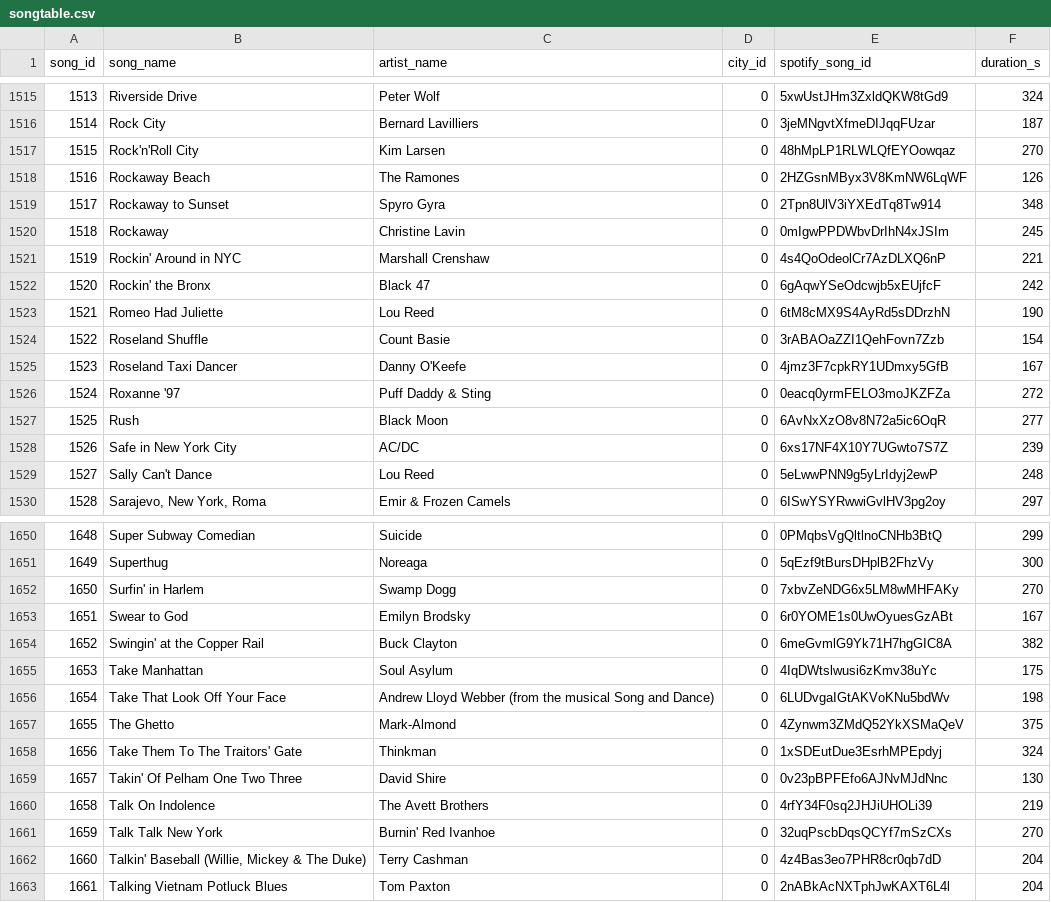
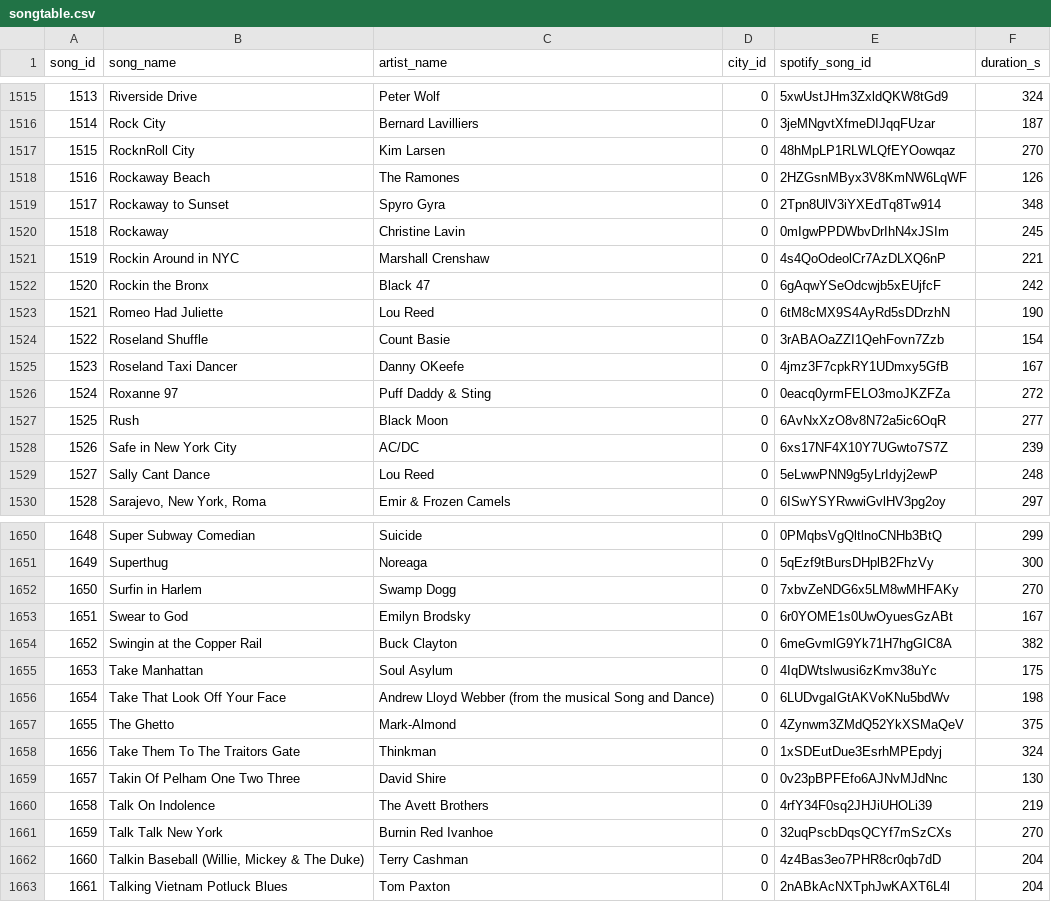
Before and after one commit to uiuc-fa21-cs411/sjkd, a CSV file: tables/songtable.csv, drawn as a sheet; only a part is shown, gaps mark what is left out; the diff covers the shown part only.

```diff
--- a/tables/songtable.csv
+++ b/tables/songtable.csv
@@ -1516,3 +1516,3 @@ song_id,song_name,artist_name,city_id,spotify_song_id,duration_s
 1514,Rock City,Bernard Lavilliers,0,3jeMNgvtXfmeDIJqqFUzar,187
-1515,Rock'n'Roll City,Kim Larsen,0,48hMpLP1RLWLQfEYOowqaz,270
+1515,RocknRoll City,Kim Larsen,0,48hMpLP1RLWLQfEYOowqaz,270
 1516,Rockaway Beach,The Ramones,0,2HZGsnMByx3V8KmNW6LqWF,126
@@ -1520,11 +1520,11 @@ song_id,song_name,artist_name,city_id,spotify_song_id,duration_s
 1518,Rockaway,Christine Lavin,0,0mIgwPPDWbvDrIhN4xJSIm,245
-1519,Rockin' Around in NYC,Marshall Crenshaw,0,4s4QoOdeolCr7AzDLXQ6nP,221
-1520,Rockin' the Bronx,Black 47,0,6gAqwYSeOdcwjb5xEUjfcF,242
+1519,Rockin Around in NYC,Marshall Crenshaw,0,4s4QoOdeolCr7AzDLXQ6nP,221
+1520,Rockin the Bronx,Black 47,0,6gAqwYSeOdcwjb5xEUjfcF,242
 1521,Romeo Had Juliette,Lou Reed,0,6tM8cMX9S4AyRd5sDDrzhN,190
 1522,Roseland Shuffle,Count Basie,0,3rABAOaZZI1QehFovn7Zzb,154
-1523,Roseland Taxi Dancer,Danny O'Keefe,0,4jmz3F7cpkRY1UDmxy5GfB,167
-1524,Roxanne '97,Puff Daddy & Sting,0,0eacq0yrmFELO3moJKZFZa,272
+1523,Roseland Taxi Dancer,Danny OKeefe,0,4jmz3F7cpkRY1UDmxy5GfB,167
+1524,Roxanne 97,Puff Daddy & Sting,0,0eacq0yrmFELO3moJKZFZa,272
 1525,Rush,Black Moon,0,6AvNxXzO8v8N72a5ic6OqR,277
 1526,Safe in New York City,AC/DC,0,6xs17NF4X10Y7UGwto7S7Z,239
-1527,Sally Can't Dance,Lou Reed,0,5eLwwPNN9g5yLrIdyj2ewP,248
+1527,Sally Cant Dance,Lou Reed,0,5eLwwPNN9g5yLrIdyj2ewP,248
 1528,"Sarajevo, New York, Roma",Emir & Frozen Camels,0,6ISwYSYRwwiGvlHV3pg2oy,297
@@ -1651,5 +1651,5 @@ song_id,song_name,artist_name,city_id,spotify_song_id,duration_s
 1649,Superthug,Noreaga,0,5qEzf9tBursDHplB2FhzVy,300
-1650,Surfin' in Harlem,Swamp Dogg,0,7xbvZeNDG6x5LM8wMHFAKy,270
+1650,Surfin in Harlem,Swamp Dogg,0,7xbvZeNDG6x5LM8wMHFAKy,270
 1651,Swear to God,Emilyn Brodsky,0,6r0YOME1s0UwOyuesGzABt,167
-1652,Swingin' at the Copper Rail,Buck Clayton,0,6meGvmlG9Yk71H7hgGIC8A,382
+1652,Swingin at the Copper Rail,Buck Clayton,0,6meGvmlG9Yk71H7hgGIC8A,382
 1653,Take Manhattan,Soul Asylum,0,4IqDWtslwusi6zKmv38uYc,175
@@ -1657,7 +1657,7 @@ song_id,song_name,artist_name,city_id,spotify_song_id,duration_s
 1655,The Ghetto,Mark-Almond,0,4Zynwm3ZMdQ52YkXSMaQeV,375
-1656,Take Them To The Traitors' Gate,Thinkman,0,1xSDEutDue3EsrhMPEpdyj,324
-1657,Takin' Of Pelham One Two Three,David Shire,0,0v23pBPFEfo6AJNvMJdNnc,130
+1656,Take Them To The Traitors Gate,Thinkman,0,1xSDEutDue3EsrhMPEpdyj,324
+1657,Takin Of Pelham One Two Three,David Shire,0,0v23pBPFEfo6AJNvMJdNnc,130
 1658,Talk On Indolence,The Avett Brothers,0,4rfY34F0sq2JHJiUHOLi39,219
-1659,Talk Talk New York,Burnin' Red Ivanhoe,0,32uqPscbDqsQCYf7mSzCXs,270
-1660,"Talkin' Baseball (Willie, Mickey & The Duke)",Terry Cashman,0,4z4Bas3eo7PHR8cr0qb7dD,204
+1659,Talk Talk New York,Burnin Red Ivanhoe,0,32uqPscbDqsQCYf7mSzCXs,270
+1660,"Talkin Baseball (Willie, Mickey & The Duke)",Terry Cashman,0,4z4Bas3eo7PHR8cr0qb7dD,204
 1661,Talking Vietnam Potluck Blues,Tom Paxton,0,2nABkAcNXTphJwKAXT6L4l,204
```
Also changed, not shown: 173 edited cells elsewhere in this file, tables/citytable.csv, 1 other file.
